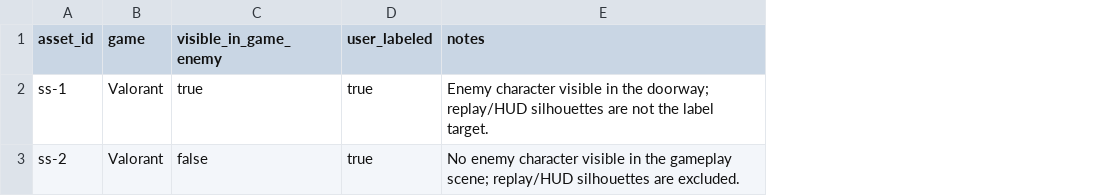
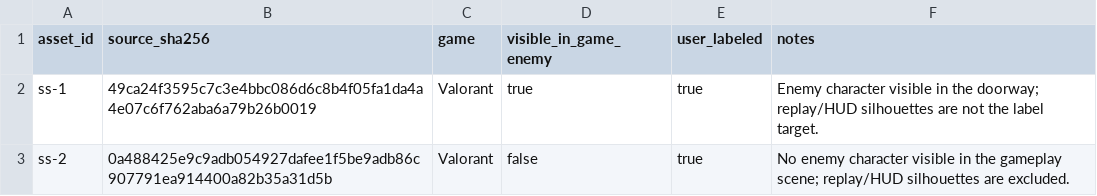
Before and after one commit to CAROSENEE/VantaSight, a CSV file: data/annotations/screenshot_presence.csv, drawn as a sheet; the diff names each change by its address in the sheet, - before the commit and + after, or states it on an @@ line.

Commit message:
feat: bind screenshot labels to source hashes

```diff
--- a/data/annotations/screenshot_presence.csv
+++ b/data/annotations/screenshot_presence.csv
+column B (source_sha256), rows 2-3: 49ca24f3595c7c3e4bbc086d6c8b4f05fa1da4a4e07c6f762aba6a79b26b0019 | 0a488425e9c9adb054927dafee1f5be9adb86c907791ea914400a82b35a31d5b
```
Also changed, not shown: 3 other files.
